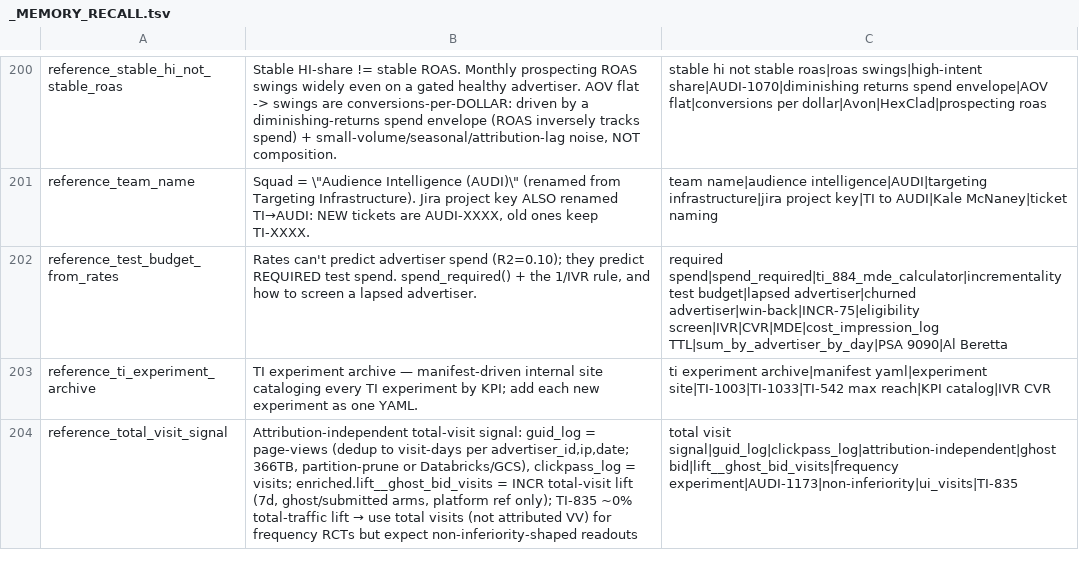
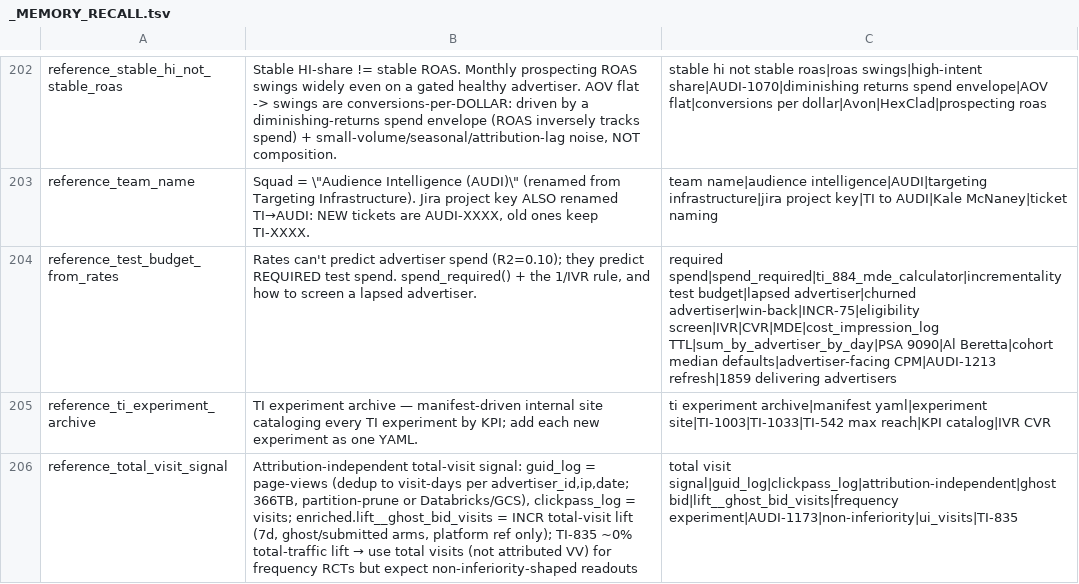
Before and after one commit to mdunn-mntn/malachi-workspace, a TSV file: knowledge/_MEMORY_RECALL.tsv, drawn as a sheet; only a part is shown, gaps mark what is left out; the diff covers the shown part only.

Commit message:
AUDI-1213/1324: capture the MDE surface split, deploy to Mode
Routes this session to its homes: the two MDE surfaces and which answers
which question, the arm-split convention and its direction, the mislabeled
ForecastSidebar stat, the setOutcome defect, the refreshed cohort medians.
Corrects the premier-UI guidance that still read usersreached as current,
and the memory that had AUDI-1213 as lapsed-only.

AUDI-1324 ships the Mode port: query, window.datasets bridge, index.html.

```diff
--- a/knowledge/_MEMORY_RECALL.tsv
+++ b/knowledge/_MEMORY_RECALL.tsv
@@ -201,3 +203,3 @@ reference_stable_hi_not_stable_roas	Stable HI-share != stable ROAS. Monthly pros
 reference_team_name	Squad = \"Audience Intelligence (AUDI)\" (renamed from Targeting Infrastructure). Jira project key ALSO renamed TI→AUDI: NEW tickets are AUDI-XXXX, old ones keep TI-XXXX.	team name|audience intelligence|AUDI|targeting infrastructure|jira project key|TI to AUDI|Kale McNaney|ticket naming
-reference_test_budget_from_rates	Rates can't predict advertiser spend (R2=0.10); they predict REQUIRED test spend. spend_required() + the 1/IVR rule, and how to screen a lapsed advertiser.	required spend|spend_required|ti_884_mde_calculator|incrementality test budget|lapsed advertiser|churned advertiser|win-back|INCR-75|eligibility screen|IVR|CVR|MDE|cost_impression_log TTL|sum_by_advertiser_by_day|PSA 9090|Al Beretta
+reference_test_budget_from_rates	Rates can't predict advertiser spend (R2=0.10); they predict REQUIRED test spend. spend_required() + the 1/IVR rule, and how to screen a lapsed advertiser.	required spend|spend_required|ti_884_mde_calculator|incrementality test budget|lapsed advertiser|churned advertiser|win-back|INCR-75|eligibility screen|IVR|CVR|MDE|cost_impression_log TTL|sum_by_advertiser_by_day|PSA 9090|Al Beretta|cohort median defaults|advertiser-facing CPM|AUDI-1213 refresh|1859 delivering advertisers
 reference_ti_experiment_archive	TI experiment archive — manifest-driven internal site cataloging every TI experiment by KPI; add each new experiment as one YAML.	ti experiment archive|manifest yaml|experiment site|TI-1003|TI-1033|TI-542 max reach|KPI catalog|IVR CVR
```
Also changed, not shown: 3 added rows, 1 removed row and 2 edited cells elsewhere in this file, 18 other files.
